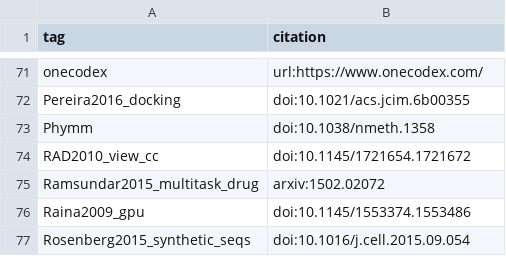
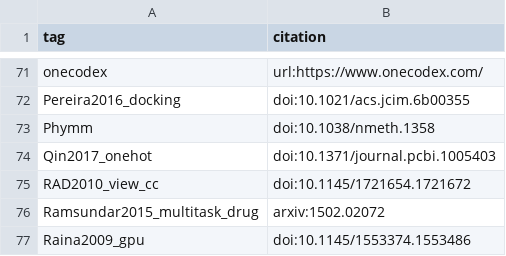
Before and after one commit to greenelab/deep-review, a TSV file: references/tags.tsv, drawn as a sheet; only a part is shown, gaps mark what is left out; the shorter side is filled out with more unchanged rows.

```diff
--- a/references/tags.tsv
+++ b/references/tags.tsv
@@ -73,2 +73,3 @@ Pereira2016_docking	doi:10.1021/acs.jcim.6b00355
 Phymm	doi:10.1038/nmeth.1358
+Qin2017_onehot	doi:10.1371/journal.pcbi.1005403
 RAD2010_view_cc	doi:10.1145/1721654.1721672
```
Also changed, not shown: 1 other file.
